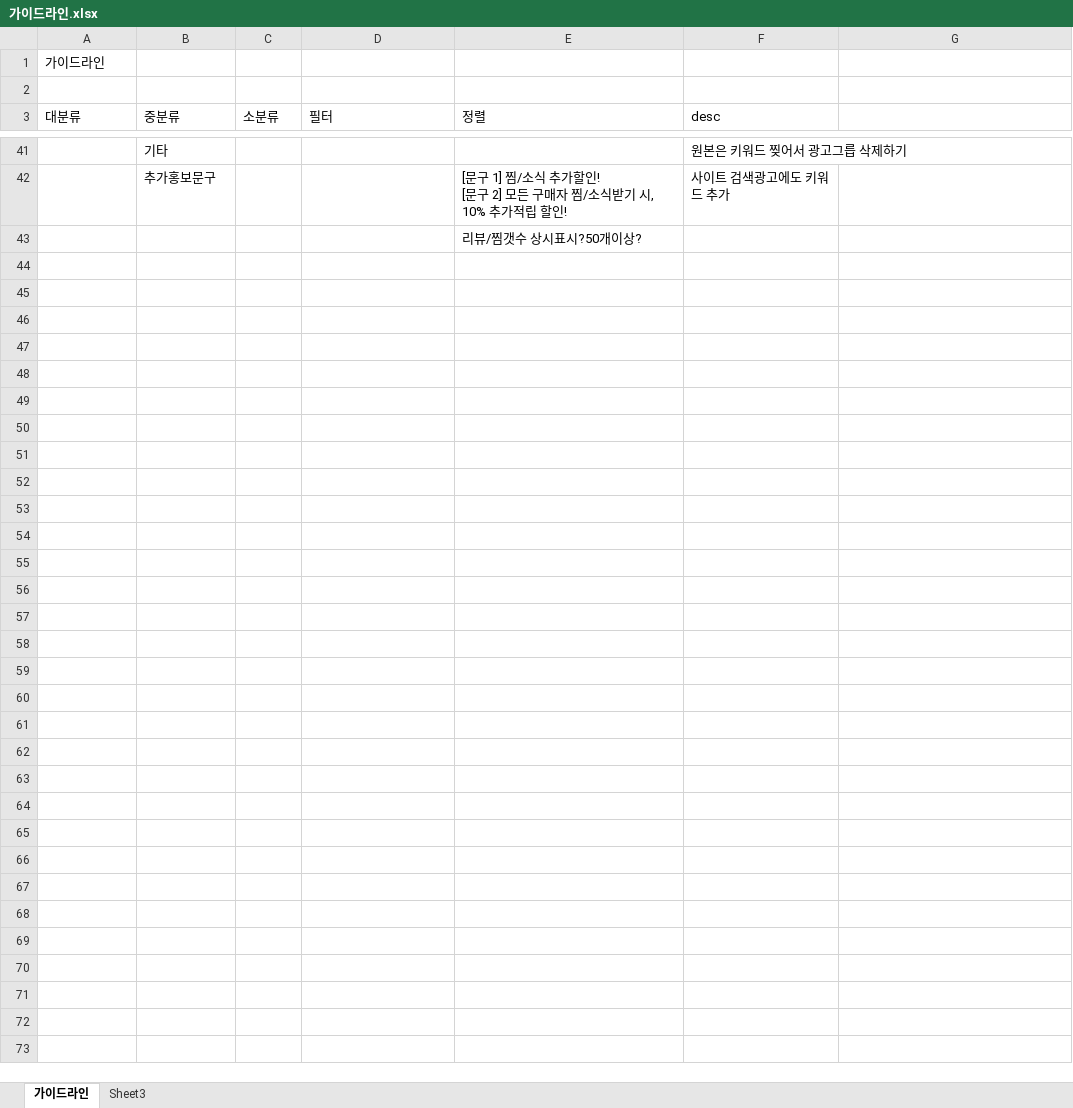
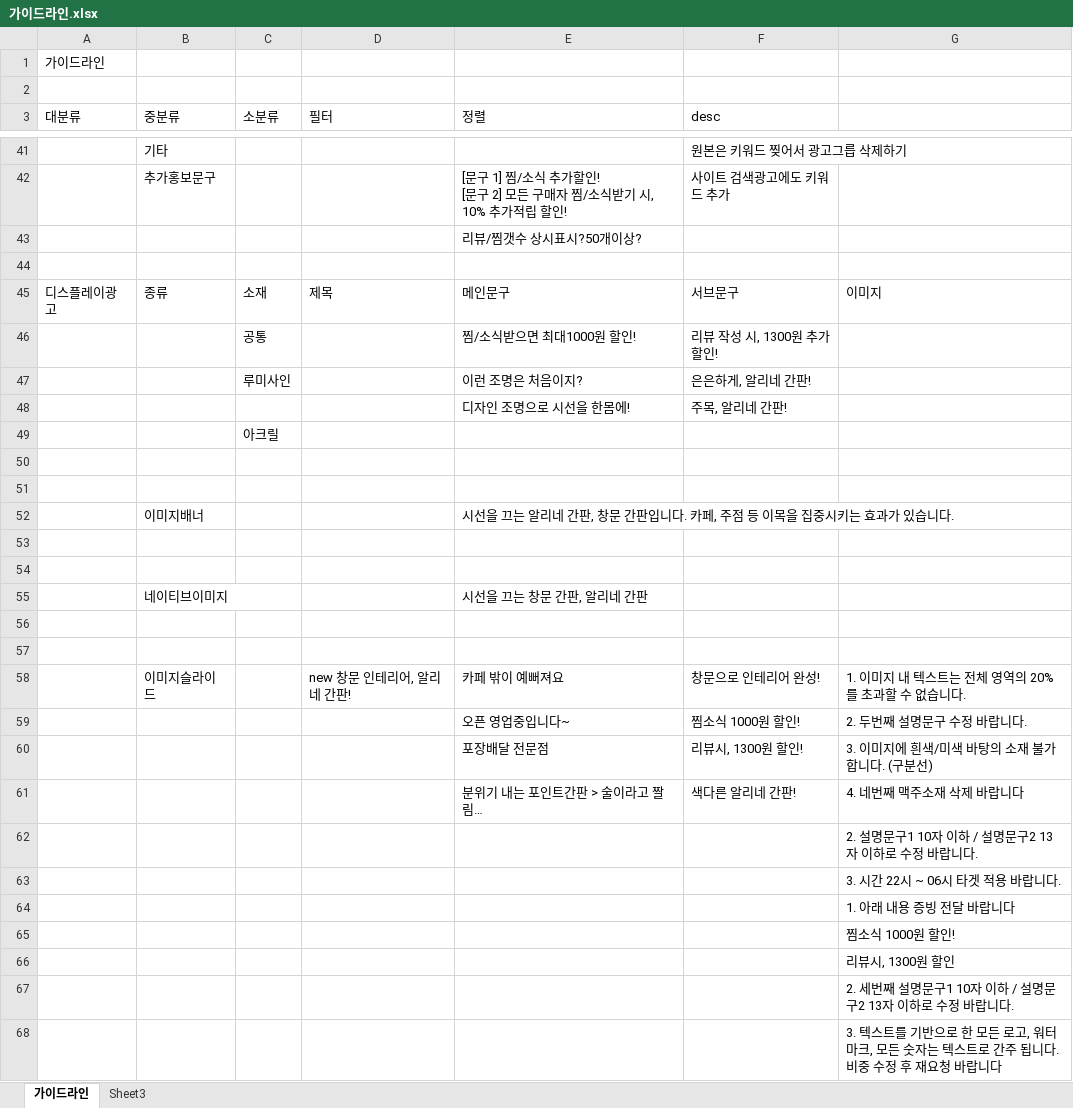
Before and after one commit to Soo92/mysite, an Excel workbook: naverAd/가이드라인.xlsx, sheet 가이드라인, drawn as a sheet; only a part is shown, gaps mark what is left out; values as stored, in another font and other column widths than the file's, no borders; the diff covers the shown part only; the diff names each change by its address in the sheet, - before the commit and + after, or states it on an @@ line.

```diff
--- a/naverAd/가이드라인.xlsx (sheet 가이드라인)
+++ b/naverAd/가이드라인.xlsx (sheet 가이드라인)
+row 44: (empty)
+row 45: 디스플레이광고 | 종류 | 소재 | 제목 | 메인문구 | 서브문구 | 이미지
+row 46:  |  | 공통 |  | 찜/소식받으면 최대1000원 할인! | 리뷰 작성 시, 1300원 추가할인!
+row 47:  |  | 루미사인 |  | 이런 조명은 처음이지? | 은은하게, 알리네 간판!
+row 48:  |  |  |  | 디자인 조명으로 시선을 한몸에! | 주목, 알리네 간판!
+row 49:  |  | 아크릴
+row 50: (empty)
+row 51: (empty)
+row 52:  | 이미지배너 |  |  | 시선을 끄는 알리네 간판, 창문 간판입니다. 카페, 주점 등 이목을 집중시키는 효과가 있습니다.
+row 53: (empty)
+row 54: (empty)
+row 55:  | 네이티브이미지 |  |  | 시선을 끄는 창문 간판, 알리네 간판
+row 56: (empty)
+row 57: (empty)
+row 58:  | 이미지슬라이드 |  | new 창문 인테리어, 알리네 간판! | 카페 밖이 예뻐져요 | 창문으로 인테리어 완성! | 1. 이미지 내 텍스트는 전체 영역의 20%를 초과할 수 없습니다.
+row 59:  |  |  |  | 오픈 영업중입니다~ | 찜소식 1000원 할인! | 2. 두번째 설명문구 수정 바랍니다.
+row 60:  |  |  |  | 포장배달 전문점 | 리뷰시, 1300원 할인! | 3. 이미지에 흰색/미색 바탕의 소재 불가합니다. (구분선)
+row 61:  |  |  |  | 분위기 내는 포인트간판 > 술이라고 짤림… | 색다른 알리네 간판! | 4. 네번째 맥주소재 삭제 바랍니다
+row 62:  |  |  |  |  |  | 2. 설명문구1 10자 이하 / 설명문구2 13자 이하로 수정 바랍니다.
+row 63:  |  |  |  |  |  | 3. 시간 22시 ~ 06시 타겟 적용 바랍니다.
+row 64:  |  |  |  |  |  | 1. 아래 내용 증빙 전달 바랍니다
+row 65:  |  |  |  |  |  | 찜소식 1000원 할인!
+row 66:  |  |  |  |  |  | 리뷰시, 1300원 할인
+row 67:  |  |  |  |  |  | 2. 세번째 설명문구1 10자 이하 / 설명문구2 13자 이하로 수정 바랍니다.
+row 68:  |  |  |  |  |  | 3. 텍스트를 기반으로 한 모든 로고, 워터마크, 모든 숫자는 텍스트로 간주 됩니다. 비중 수정 후 재요청 바랍니다
```
Also changed, not shown: 1 added row and 1 removed row elsewhere in this sheet, 5 other files.
